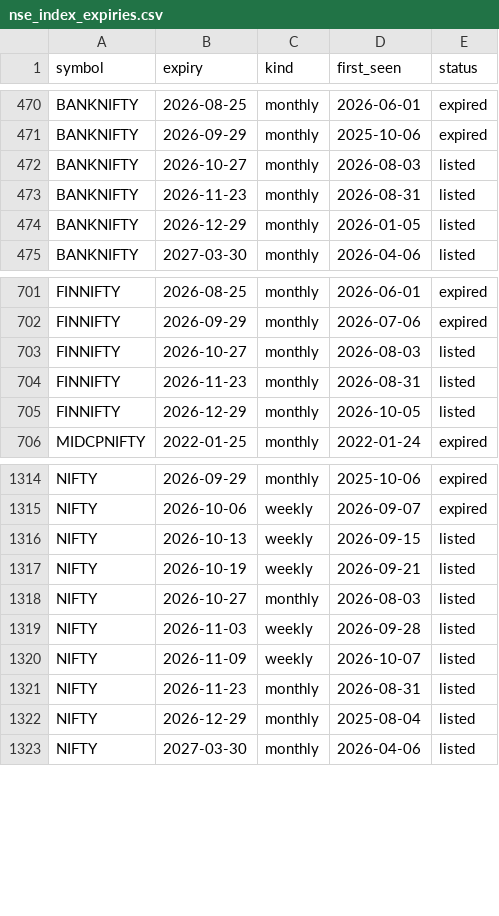
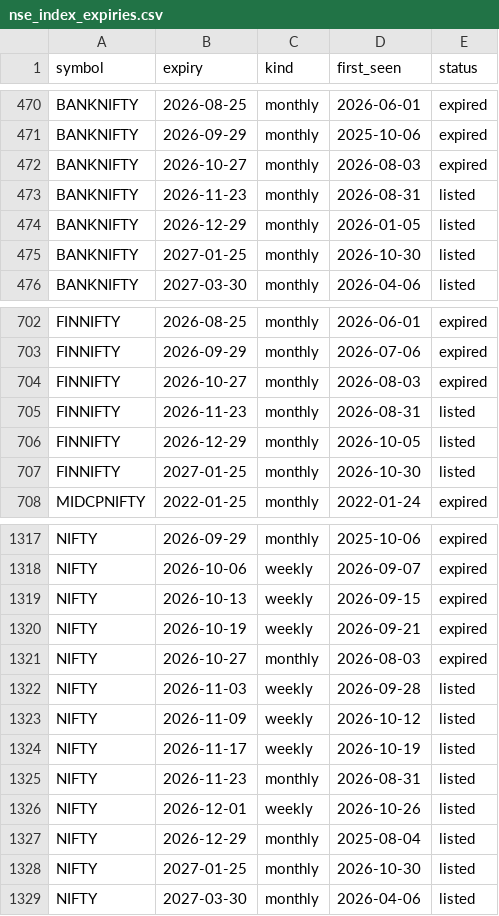
Before and after one commit to abhishekwasu-hue/AdvanceTradingPlatform, a CSV file: backend/app/instruments/data/nse_index_expiries.csv, drawn as a sheet; only a part is shown, gaps mark what is left out; the diff covers the shown part only.

```diff
--- a/backend/app/instruments/data/nse_index_expiries.csv
+++ b/backend/app/instruments/data/nse_index_expiries.csv
@@ -471,5 +471,6 @@ BANKNIFTY,2026-08-25,monthly,2026-06-01,expired
 BANKNIFTY,2026-09-29,monthly,2025-10-06,expired
-BANKNIFTY,2026-10-27,monthly,2026-08-03,listed
+BANKNIFTY,2026-10-27,monthly,2026-08-03,expired
 BANKNIFTY,2026-11-23,monthly,2026-08-31,listed
 BANKNIFTY,2026-12-29,monthly,2026-01-05,listed
+BANKNIFTY,2027-01-25,monthly,2026-10-30,listed
 BANKNIFTY,2027-03-30,monthly,2026-04-06,listed
@@ -702,5 +703,6 @@ FINNIFTY,2026-08-25,monthly,2026-06-01,expired
 FINNIFTY,2026-09-29,monthly,2026-07-06,expired
-FINNIFTY,2026-10-27,monthly,2026-08-03,listed
+FINNIFTY,2026-10-27,monthly,2026-08-03,expired
 FINNIFTY,2026-11-23,monthly,2026-08-31,listed
 FINNIFTY,2026-12-29,monthly,2026-10-05,listed
+FINNIFTY,2027-01-25,monthly,2026-10-30,listed
 MIDCPNIFTY,2022-01-25,monthly,2022-01-24,expired
@@ -1315,9 +1318,12 @@ NIFTY,2026-09-29,monthly,2025-10-06,expired
 NIFTY,2026-10-06,weekly,2026-09-07,expired
-NIFTY,2026-10-13,weekly,2026-09-15,listed
-NIFTY,2026-10-19,weekly,2026-09-21,listed
-NIFTY,2026-10-27,monthly,2026-08-03,listed
+NIFTY,2026-10-13,weekly,2026-09-15,expired
+NIFTY,2026-10-19,weekly,2026-09-21,expired
+NIFTY,2026-10-27,monthly,2026-08-03,expired
 NIFTY,2026-11-03,weekly,2026-09-28,listed
-NIFTY,2026-11-09,weekly,2026-10-07,listed
+NIFTY,2026-11-09,weekly,2026-10-12,listed
+NIFTY,2026-11-17,weekly,2026-10-19,listed
 NIFTY,2026-11-23,monthly,2026-08-31,listed
+NIFTY,2026-12-01,weekly,2026-10-26,listed
 NIFTY,2026-12-29,monthly,2025-08-04,listed
+NIFTY,2027-01-25,monthly,2026-10-30,listed
 NIFTY,2027-03-30,monthly,2026-04-06,listed
```
Also changed, not shown: 2 added rows and 2 edited cells elsewhere in this file, 1 other file.
